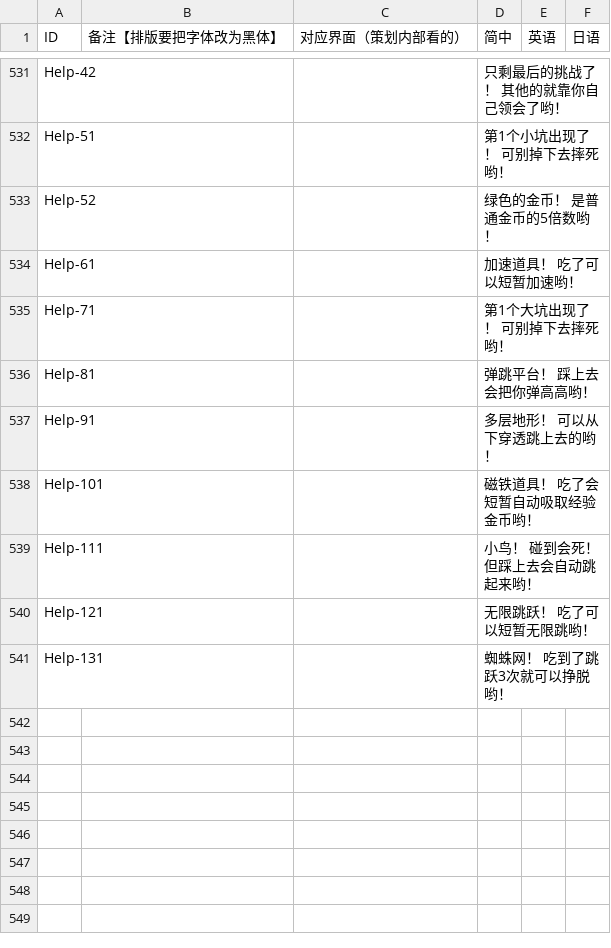
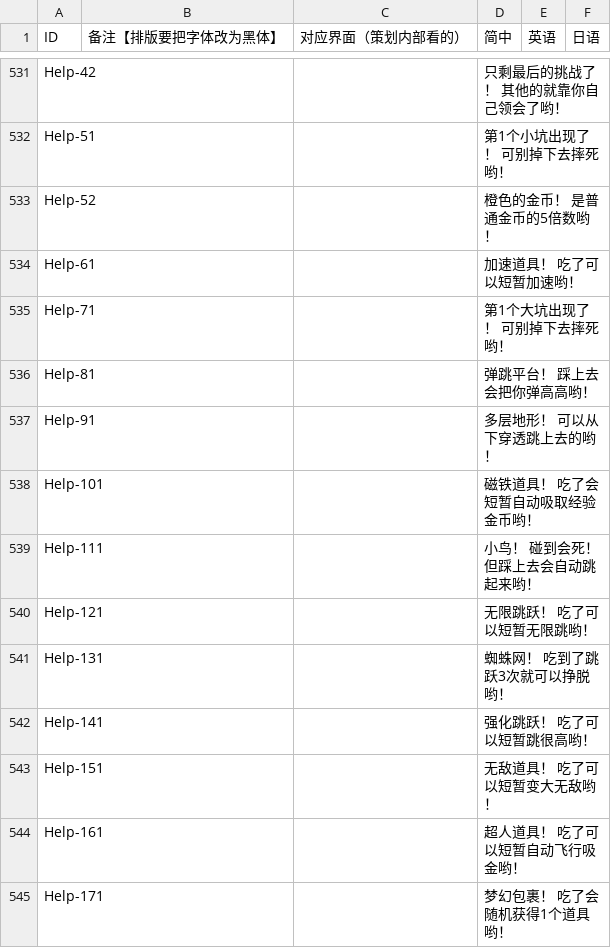
Before and after one commit to Aran1992/bike, a CSV file: i18n.csv, drawn as a sheet; only a part is shown, gaps mark what is left out.

```diff
--- a/i18n.csv
+++ b/i18n.csv
@@ -670,3 +670,3 @@ Help-42,,,只剩最后的挑战了！ 其他的就靠你自己领会了哟！,,
 Help-51,,,第1个小坑出现了！ 可别掉下去摔死哟！,,
-Help-52,,,绿色的金币！ 是普通金币的5倍数哟！,,
+Help-52,,,橙色的金币！ 是普通金币的5倍数哟！,,
 Help-61,,,加速道具！ 吃了可以短暂加速哟！,,
@@ -679 +679,5 @@ Help-121,,,无限跳跃！ 吃了可以短暂无限跳哟！,,
 Help-131,,,蜘蛛网！ 吃到了跳跃3次就可以挣脱哟！,,
+Help-141,,,强化跳跃！ 吃了可以短暂跳很高哟！,,
+Help-151,,,无敌道具！ 吃了可以短暂变大无敌哟！,,
+Help-161,,,超人道具！ 吃了可以短暂自动飞行吸金哟！,,
+Help-171,,,梦幻包裹！ 吃了会随机获得1个道具哟！,,
```
Also changed, not shown: 7 other files.
